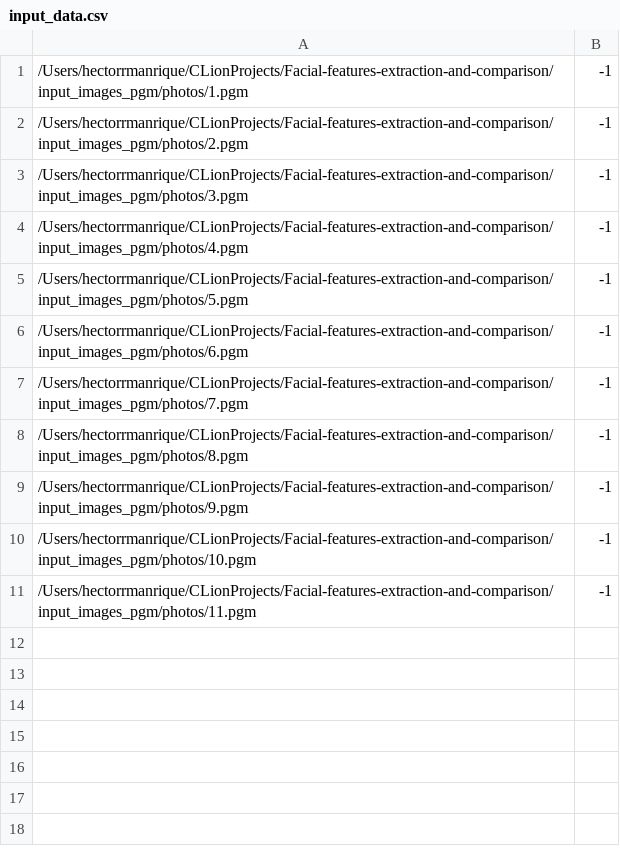
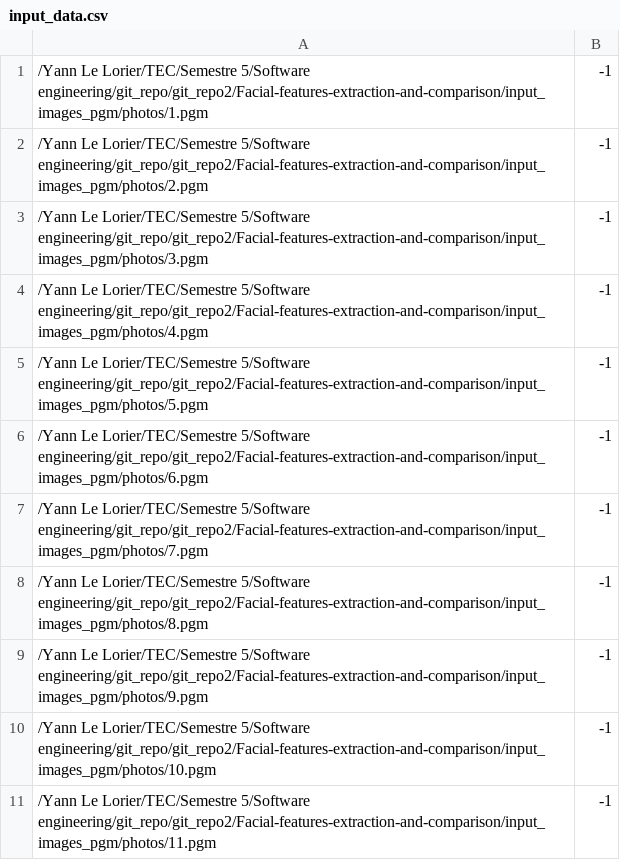
Before and after one commit to JesusC10/Facial-features-extraction-and-comparison, a CSV file: input_data.csv, drawn as a sheet.

```diff
--- a/input_data.csv
+++ b/input_data.csv
@@ -1,11 +1,11 @@
-/Users/hectorrmanrique/CLionProjects/Facial-features-extraction-and-comparison/input_images_pgm/photos/1.pgm;-1
-/Users/hectorrmanrique/CLionProjects/Facial-features-extraction-and-comparison/input_images_pgm/photos/2.pgm;-1
-/Users/hectorrmanrique/CLionProjects/Facial-features-extraction-and-comparison/input_images_pgm/photos/3.pgm;-1
-/Users/hectorrmanrique/CLionProjects/Facial-features-extraction-and-comparison/input_images_pgm/photos/4.pgm;-1
-/Users/hectorrmanrique/CLionProjects/Facial-features-extraction-and-comparison/input_images_pgm/photos/5.pgm;-1
-/Users/hectorrmanrique/CLionProjects/Facial-features-extraction-and-comparison/input_images_pgm/photos/6.pgm;-1
-/Users/hectorrmanrique/CLionProjects/Facial-features-extraction-and-comparison/input_images_pgm/photos/7.pgm;-1
-/Users/hectorrmanrique/CLionProjects/Facial-features-extraction-and-comparison/input_images_pgm/photos/8.pgm;-1
-/Users/hectorrmanrique/CLionProjects/Facial-features-extraction-and-comparison/input_images_pgm/photos/9.pgm;-1
-/Users/hectorrmanrique/CLionProjects/Facial-features-extraction-and-comparison/input_images_pgm/photos/10.pgm;-1
-/Users/hectorrmanrique/CLionProjects/Facial-features-extraction-and-comparison/input_images_pgm/photos/11.pgm;-1
+/Yann Le Lorier/TEC/Semestre 5/Software engineering/git_repo/git_repo2/Facial-features-extraction-and-comparison/input_images_pgm/photos/1.pgm;-1
+/Yann Le Lorier/TEC/Semestre 5/Software engineering/git_repo/git_repo2/Facial-features-extraction-and-comparison/input_images_pgm/photos/2.pgm;-1
+/Yann Le Lorier/TEC/Semestre 5/Software engineering/git_repo/git_repo2/Facial-features-extraction-and-comparison/input_images_pgm/photos/3.pgm;-1
+/Yann Le Lorier/TEC/Semestre 5/Software engineering/git_repo/git_repo2/Facial-features-extraction-and-comparison/input_images_pgm/photos/4.pgm;-1
+/Yann Le Lorier/TEC/Semestre 5/Software engineering/git_repo/git_repo2/Facial-features-extraction-and-comparison/input_images_pgm/photos/5.pgm;-1
+/Yann Le Lorier/TEC/Semestre 5/Software engineering/git_repo/git_repo2/Facial-features-extraction-and-comparison/input_images_pgm/photos/6.pgm;-1
+/Yann Le Lorier/TEC/Semestre 5/Software engineering/git_repo/git_repo2/Facial-features-extraction-and-comparison/input_images_pgm/photos/7.pgm;-1
+/Yann Le Lorier/TEC/Semestre 5/Software engineering/git_repo/git_repo2/Facial-features-extraction-and-comparison/input_images_pgm/photos/8.pgm;-1
+/Yann Le Lorier/TEC/Semestre 5/Software engineering/git_repo/git_repo2/Facial-features-extraction-and-comparison/input_images_pgm/photos/9.pgm;-1
+/Yann Le Lorier/TEC/Semestre 5/Software engineering/git_repo/git_repo2/Facial-features-extraction-and-comparison/input_images_pgm/photos/10.pgm;-1
+/Yann Le Lorier/TEC/Semestre 5/Software engineering/git_repo/git_repo2/Facial-features-extraction-and-comparison/input_images_pgm/photos/11.pgm;-1
```
Also changed, not shown: 37 other files.
